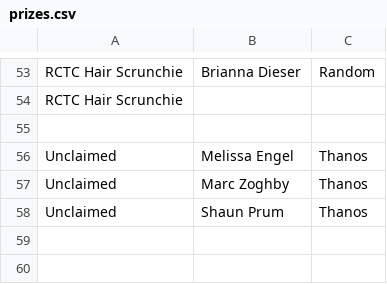
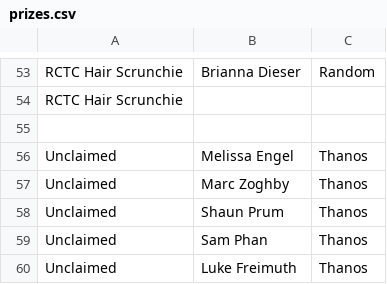
Before and after one commit to jobartucz/AOCbot, a CSV file: prizes.csv, drawn as a sheet; only a part is shown, gaps mark what is left out; the diff names each change by its address in the sheet, - before the commit and + after, or states it on an @@ line.

Commit message:
latest

```diff
--- a/prizes.csv
+++ b/prizes.csv
+row 59: Unclaimed | Sam Phan | Thanos
+row 60: Unclaimed | Luke Freimuth | Thanos
```
